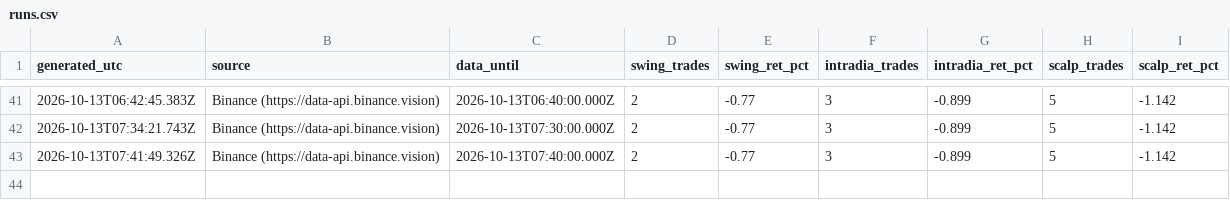
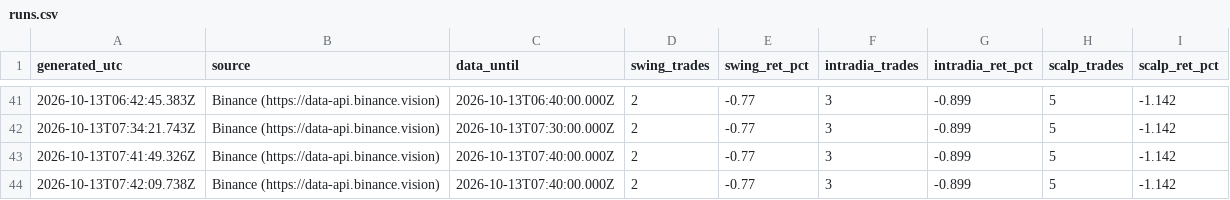
Before and after one commit to SergioRed1844/-crypto-agent-v1, a CSV file: forward/results/runs.csv, drawn as a sheet; only a part is shown, gaps mark what is left out; the diff names each change by its address in the sheet, - before the commit and + after, or states it on an @@ line.

```diff
--- a/forward/results/runs.csv
+++ b/forward/results/runs.csv
+row 44: 2026-10-13T07:42:09.738Z | Binance (https://data-api.binance.vision) | 2026-10-13T07:40:00.000Z | 2 | -0.77 | 3 | -0.899 | 5 | -1.142
```
Also changed, not shown: 2 other files.
